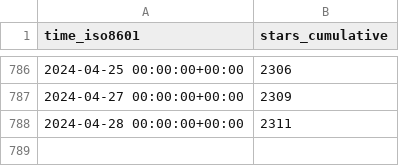
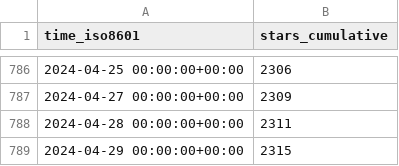
Before and after one commit to vladdoster/.github, a CSV file: zdharma-continuum/zinit/ghrs-data/stargazers.csv, drawn as a sheet; only a part is shown, gaps mark what is left out; the diff names each change by its address in the sheet, - before the commit and + after, or states it on an @@ line.

```diff
--- a/zdharma-continuum/zinit/ghrs-data/stargazers.csv
+++ b/zdharma-continuum/zinit/ghrs-data/stargazers.csv
+row 789: 2024-04-29 00:00:00+00:00 | 2315
```
